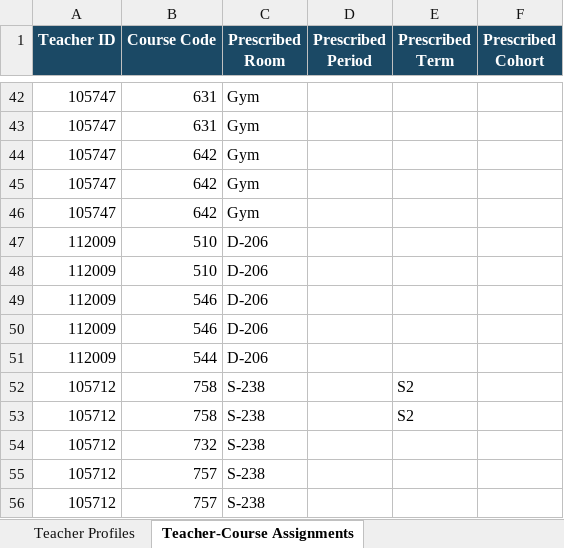
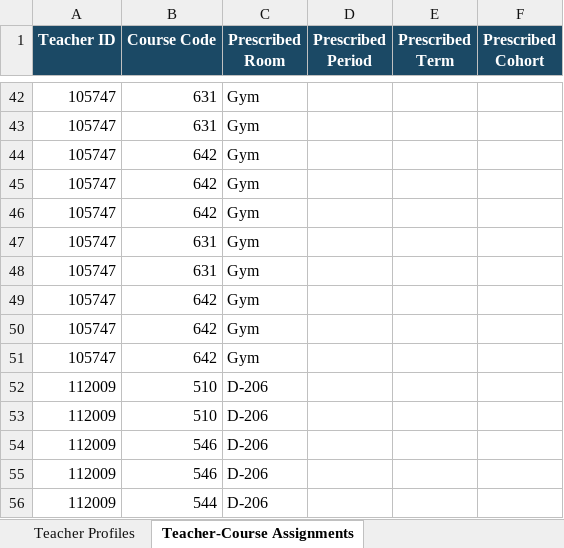
Before and after one commit to jciofalopowerllc-stack/sat-course, an Excel workbook: templates/Template_6_Teacher_Profiles.xlsx, sheet Teacher-Course Assignments, drawn as a sheet; only a part is shown, gaps mark what is left out; the shorter side is filled out with more unchanged rows; values as stored, in another font and other column widths than the file's, no borders; the diff names each change by its address in the sheet, - before the commit and + after, or states it on an @@ line.

```diff
--- a/templates/Template_6_Teacher_Profiles.xlsx (sheet Teacher-Course Assignments)
+++ b/templates/Template_6_Teacher_Profiles.xlsx (sheet Teacher-Course Assignments)
+row 47: 105747 | 631 | Gym
+row 48: 105747 | 631 | Gym
+row 49: 105747 | 642 | Gym
+row 50: 105747 | 642 | Gym
+row 51: 105747 | 642 | Gym
```
Also changed, not shown: templates/Template_7_Course_Profiles.xlsx, 3 other files.
